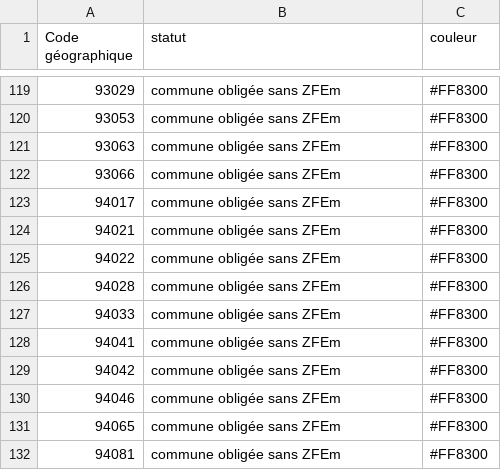
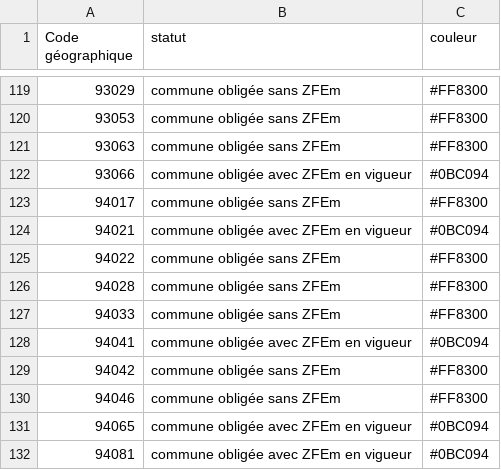
Before and after one commit to SECV-PEE/Tableau-de-bord-DRIEE, a CSV file: public/data/page8_territoires/liste_communes_obliges_zfem.csv, drawn as a sheet; only a part is shown, gaps mark what is left out; the diff covers the shown part only.

Commit message:
Update liste_communes_obliges_zfem.csv

```diff
--- a/public/data/page8_territoires/liste_communes_obliges_zfem.csv
+++ b/public/data/page8_territoires/liste_communes_obliges_zfem.csv
@@ -121,5 +121,5 @@ Code géographique,statut,couleur,
 93063,commune obligée sans ZFEm,#FF8300
-93066,commune obligée sans ZFEm,#FF8300
+93066,commune obligée avec ZFEm en vigueur,#0BC094
 94017,commune obligée sans ZFEm,#FF8300
-94021,commune obligée sans ZFEm,#FF8300
+94021,commune obligée avec ZFEm en vigueur,#0BC094
 94022,commune obligée sans ZFEm,#FF8300
@@ -127,6 +127,6 @@ Code géographique,statut,couleur,
 94033,commune obligée sans ZFEm,#FF8300
-94041,commune obligée sans ZFEm,#FF8300
+94041,commune obligée avec ZFEm en vigueur,#0BC094
 94042,commune obligée sans ZFEm,#FF8300
 94046,commune obligée sans ZFEm,#FF8300
-94065,commune obligée sans ZFEm,#FF8300
-94081,commune obligée sans ZFEm,#FF8300
+94065,commune obligée avec ZFEm en vigueur,#0BC094
+94081,commune obligée avec ZFEm en vigueur,#0BC094
```
Also changed, not shown: 14 edited cells elsewhere in this file.
